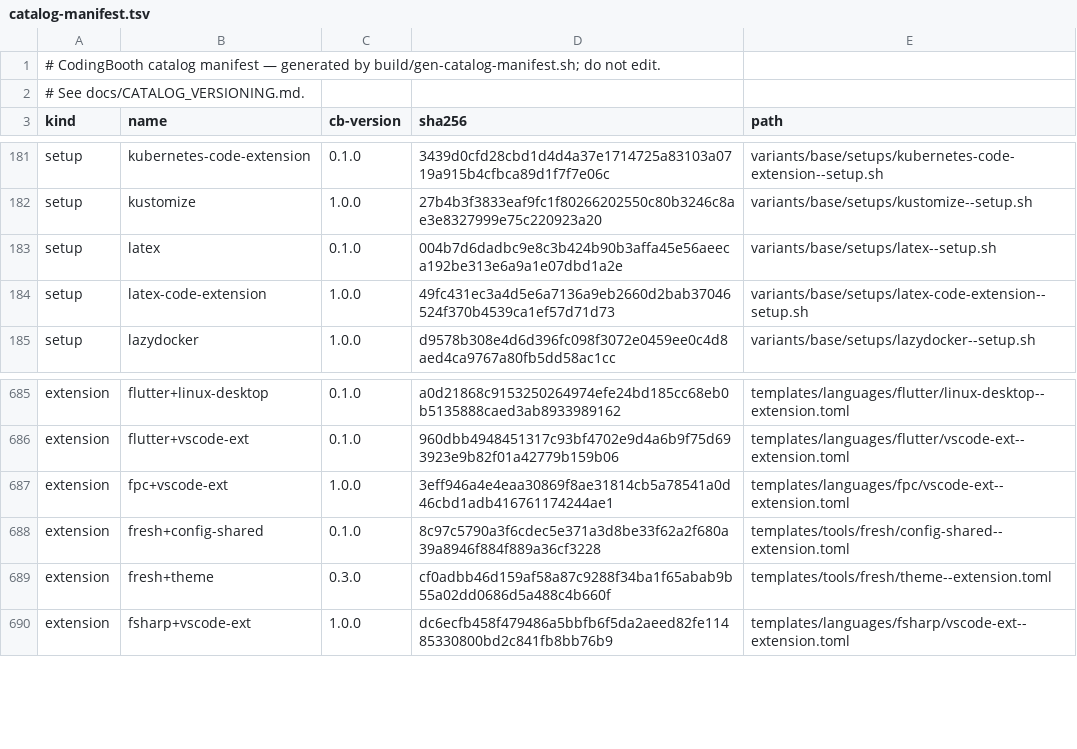
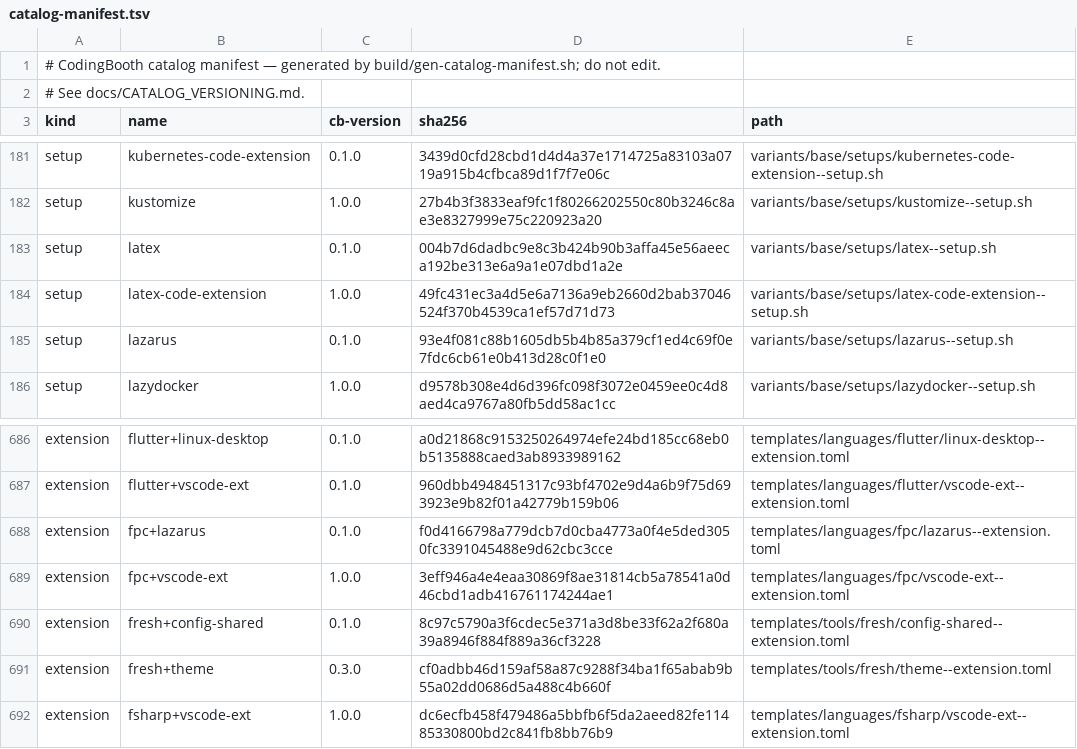
Before and after one commit to NawaMan/CodingBooth, a TSV file: build/catalog-manifest.tsv, drawn as a sheet; only a part is shown, gaps mark what is left out.

Commit message:
Lazarus: fpc+lazarus extension with headless lazbuild
New lazarus--setup.sh installs lazbuild + LCL (GTK2) + gtk2 link libs on any
variant and prebuilds the LCL; on a desktop it adds the IDE, fpc-source and
make (first-run check), and a desktop icon. fpc/lazarus--extension.toml makes
it selectable at order 60 with a LAZARUS_VERSION knob.

Tests: setups stub test, config init test144, complex boothfile test (with a
.booth/setups copy until the base image ships the script).

```diff
--- a/build/catalog-manifest.tsv
+++ b/build/catalog-manifest.tsv
@@ -184,2 +184,3 @@ setup	latex	0.1.0	004b7d6dadbc9e8c3b424b90b3affa45e56aeeca192be313e6a9a1e07dbd1a
 setup	latex-code-extension	1.0.0	49fc431ec3a4d5e6a7136a9eb2660d2bab37046524f370b4539ca1ef57d71d73	variants/base/setups/latex-code-extension--setup.sh
+setup	lazarus	0.1.0	93e4f081c88b1605db5b4b85a379cf1ed4c69f0e7fdc6cb61e0b413d28c0f1e0	variants/base/setups/lazarus--setup.sh
 setup	lazydocker	1.0.0	d9578b308e4d6d396fc098f3072e0459ee0c4d8aed4ca9767a80fb5dd58ac1cc	variants/base/setups/lazydocker--setup.sh
@@ -686,2 +687,3 @@ extension	flutter+linux-desktop	0.1.0	a0d21868c9153250264974efe24bd185cc68eb0b51
 extension	flutter+vscode-ext	0.1.0	960dbb4948451317c93bf4702e9d4a6b9f75d693923e9b82f01a42779b159b06	templates/languages/flutter/vscode-ext--extension.toml
+extension	fpc+lazarus	0.1.0	f0d4166798a779dcb7d0cba4773a0f4e5ded3050fc3391045488e9d62cbc3cce	templates/languages/fpc/lazarus--extension.toml
 extension	fpc+vscode-ext	1.0.0	3eff946a4e4eaa30869f8ae31814cb5a78541a0d46cbd1adb416761174244ae1	templates/languages/fpc/vscode-ext--extension.toml
```
Also changed, not shown: 16 other files.
